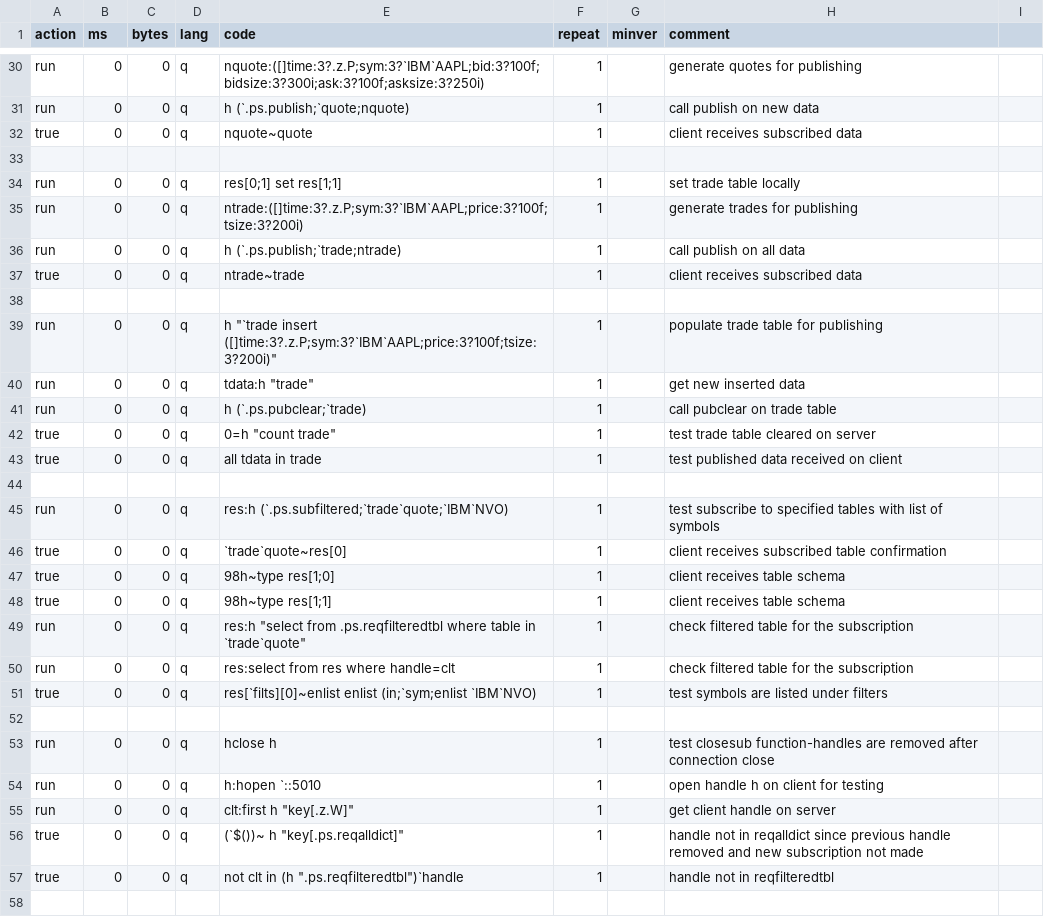
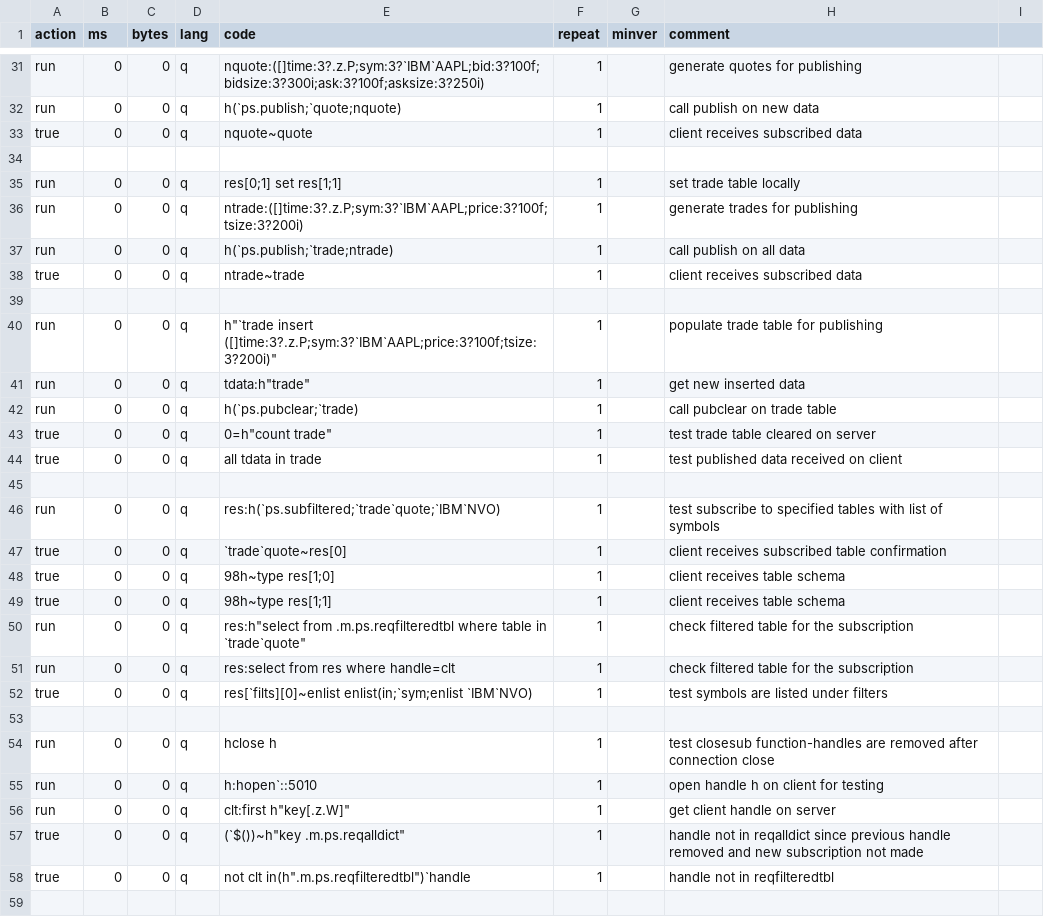
Before and after one commit to DataIntellectTech/kdbx-modules, a CSV file: ps/test.csv, drawn as a sheet; only a part is shown, gaps mark what is left out; addresses are those after the commit; the diff covers the shown part only; the diff names each change by its address in the sheet, - before the commit and + after, or states it on an @@ line.

```diff
--- a/ps/test.csv
+++ b/ps/test.csv
-E32 (code): h (`.ps.publish;`quote;nquote)
+E32 (code): h(`ps.publish;`quote;nquote)
-E37 (code): h (`.ps.publish;`trade;ntrade)
+E37 (code): h(`ps.publish;`trade;ntrade)
-E40 (code): h "`trade insert ([]time:3?.z.P;sym:3?`IBM`AAPL;price:3?100f;tsize:3?200i)"
+E40 (code): h"`trade insert ([]time:3?.z.P;sym:3?`IBM`AAPL;price:3?100f;tsize:3?200i)"
-E41 (code): tdata:h "trade"
+E41 (code): tdata:h"trade"
-E42 (code): h (`.ps.pubclear;`trade)
+E42 (code): h(`ps.pubclear;`trade)
-E43 (code): 0=h "count trade"
+E43 (code): 0=h"count trade"
-E46 (code): res:h (`.ps.subfiltered;`trade`quote;`IBM`NVO)
+E46 (code): res:h(`ps.subfiltered;`trade`quote;`IBM`NVO)
-E50 (code): res:h "select from .ps.reqfilteredtbl where table…
+E50 (code): res:h"select from .m.ps.reqfilteredtbl where table…
-E52 (code): res[`filts][0]~enlist enlist (in;`sym;enlist `IBM`NVO)
+E52 (code): res[`filts][0]~enlist enlist(in;`sym;enlist `IBM`NVO)
-E55 (code): h:hopen `::5010
+E55 (code): h:hopen`::5010
-E56 (code): clt:first h "key[.z.W]"
+E56 (code): clt:first h"key[.z.W]"
-E57 (code): (`$())~ h "key[.ps.reqalldict]"
+E57 (code): (`$())~h"key .m.ps.reqalldict"
-E58 (code): not clt in (h ".ps.reqfilteredtbl")`handle
+E58 (code): not clt in(h".m.ps.reqfilteredtbl")`handle
```
Also changed, not shown: 1 added row and 43 edited cells elsewhere in this file, 2 other files.
